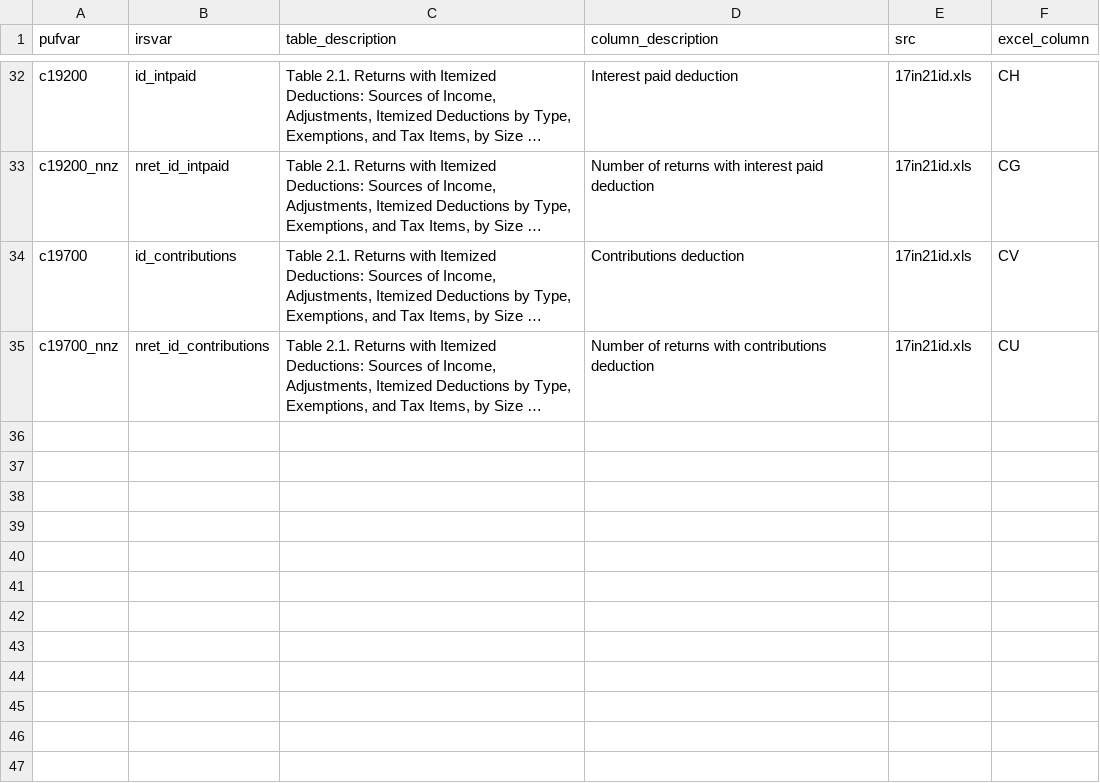
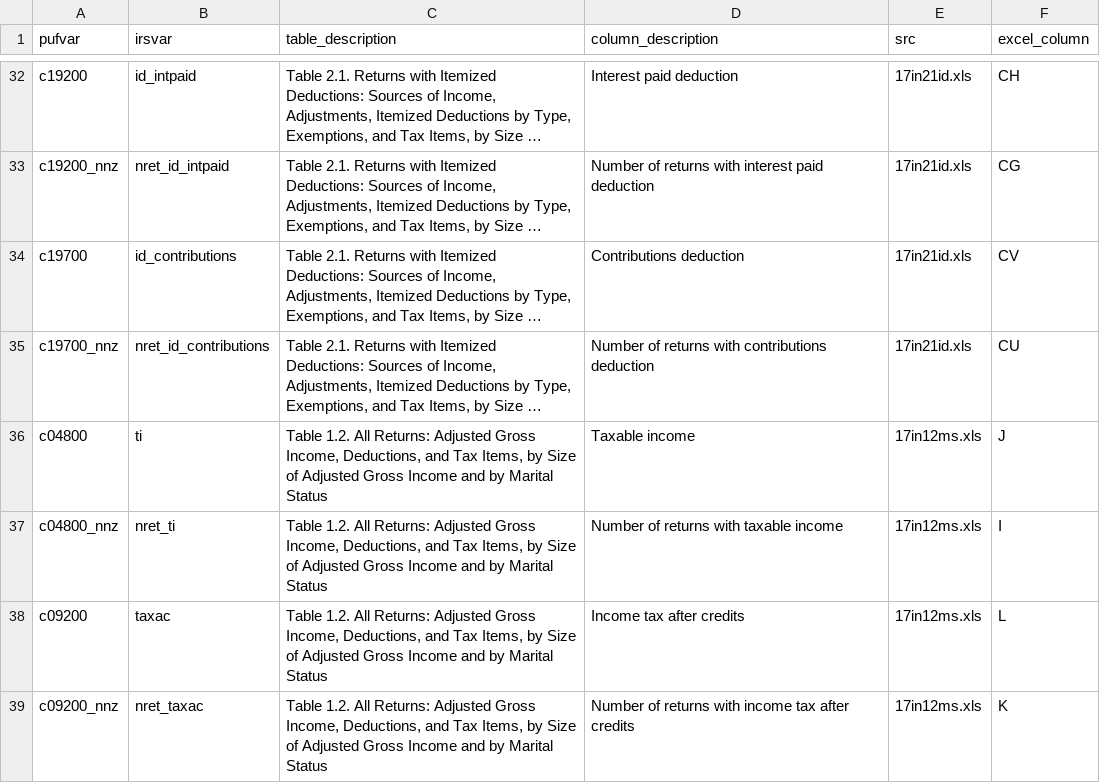
Before and after one commit to donboyd5/puf_analysis, a CSV file: data/target_mappings.csv, drawn as a sheet; only a part is shown, gaps mark what is left out; long unchanged cells end in …; the diff names each change by its address in the sheet, - before the commit and + after, or states it on an @@ line.

Commit message:
added possible targets

```diff
--- a/data/target_mappings.csv
+++ b/data/target_mappings.csv
+row 36: c04800 | ti | Table 1.2. All Returns: Adjusted Gross Income, Deductions, and Tax Items, by Size of Adjusted Gross Income and by Marital Status | Taxable income | 17in12ms.xls | J
+row 37: c04800_nnz | nret_ti | Table 1.2. All Returns: Adjusted Gross Income, Deductions, and Tax Items, by Size of Adjusted Gross Income and by Marital Status | Number of returns with taxable income | 17in12ms.xls | I
+row 38: c09200 | taxac | Table 1.2. All Returns: Adjusted Gross Income, Deductions, and Tax Items, by Size of Adjusted Gross Income and by Marital Status | Income tax after credits | 17in12ms.xls | L
+row 39: c09200_nnz | nret_taxac | Table 1.2. All Returns: Adjusted Gross Income, Deductions, and Tax Items, by Size of Adjusted Gross Income and by Marital Status | Number of returns with income tax after credits | 17in12ms.xls | K
```
Also changed, not shown: 13 other files.
